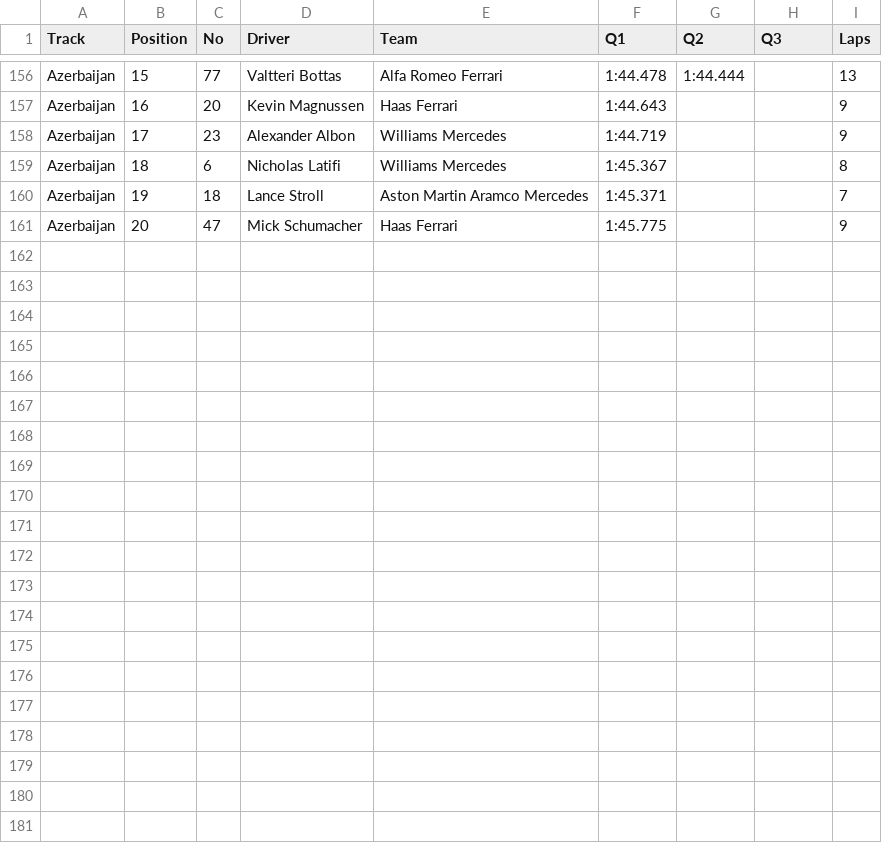
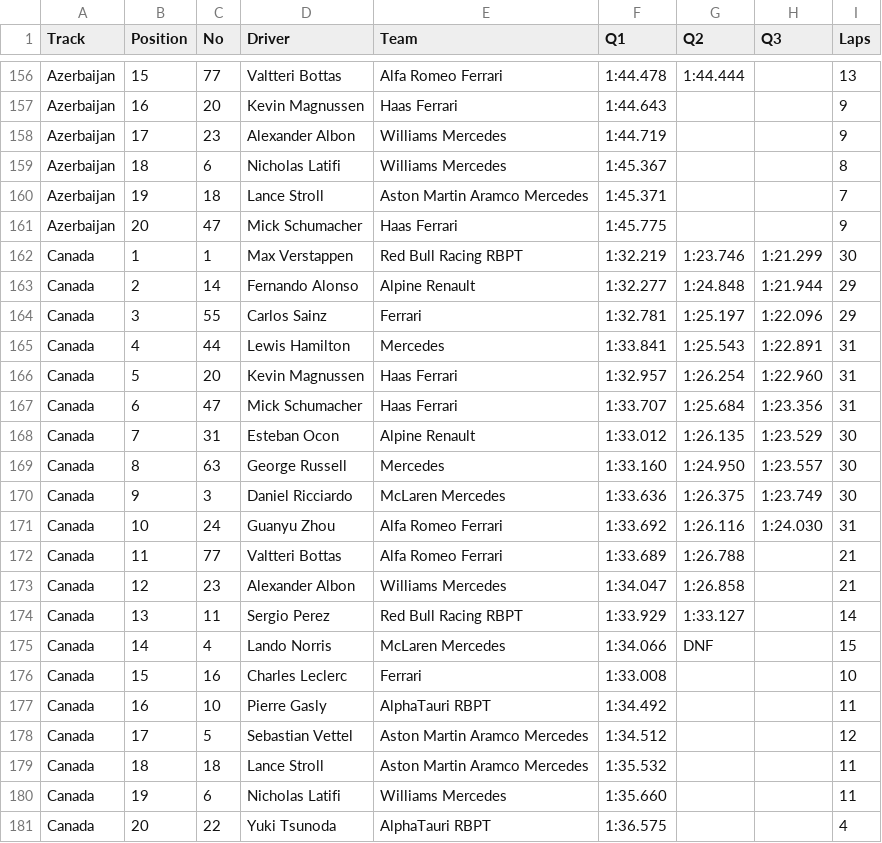
Before and after one commit to toUpperCase78/formula1-datasets, a CSV file: formula1_2022season_qualifyingResults.csv, drawn as a sheet; only a part is shown, gaps mark what is left out; the diff names each change by its address in the sheet, - before the commit and + after, or states it on an @@ line.

Commit message:
F1 2022 Season Qualifying Results (9 of 22 Rounds)

```diff
--- a/formula1_2022season_qualifyingResults.csv
+++ b/formula1_2022season_qualifyingResults.csv
+row 162: Canada | 1 | 1 | Max Verstappen | Red Bull Racing RBPT | 1:32.219 | 1:23.746 | 1:21.299 | 30
+row 163: Canada | 2 | 14 | Fernando Alonso | Alpine Renault | 1:32.277 | 1:24.848 | 1:21.944 | 29
+row 164: Canada | 3 | 55 | Carlos Sainz | Ferrari | 1:32.781 | 1:25.197 | 1:22.096 | 29
+row 165: Canada | 4 | 44 | Lewis Hamilton | Mercedes | 1:33.841 | 1:25.543 | 1:22.891 | 31
+row 166: Canada | 5 | 20 | Kevin Magnussen | Haas Ferrari | 1:32.957 | 1:26.254 | 1:22.960 | 31
+row 167: Canada | 6 | 47 | Mick Schumacher | Haas Ferrari | 1:33.707 | 1:25.684 | 1:23.356 | 31
+row 168: Canada | 7 | 31 | Esteban Ocon | Alpine Renault | 1:33.012 | 1:26.135 | 1:23.529 | 30
+row 169: Canada | 8 | 63 | George Russell | Mercedes | 1:33.160 | 1:24.950 | 1:23.557 | 30
+row 170: Canada | 9 | 3 | Daniel Ricciardo | McLaren Mercedes | 1:33.636 | 1:26.375 | 1:23.749 | 30
+row 171: Canada | 10 | 24 | Guanyu Zhou | Alfa Romeo Ferrari | 1:33.692 | 1:26.116 | 1:24.030 | 31
+row 172: Canada | 11 | 77 | Valtteri Bottas | Alfa Romeo Ferrari | 1:33.689 | 1:26.788 |  | 21
+row 173: Canada | 12 | 23 | Alexander Albon | Williams Mercedes | 1:34.047 | 1:26.858 |  | 21
+row 174: Canada | 13 | 11 | Sergio Perez | Red Bull Racing RBPT | 1:33.929 | 1:33.127 |  | 14
+row 175: Canada | 14 | 4 | Lando Norris | McLaren Mercedes | 1:34.066 | DNF |  | 15
+row 176: Canada | 15 | 16 | Charles Leclerc | Ferrari | 1:33.008 |  |  | 10
+row 177: Canada | 16 | 10 | Pierre Gasly | AlphaTauri RBPT | 1:34.492 |  |  | 11
+row 178: Canada | 17 | 5 | Sebastian Vettel | Aston Martin Aramco Mercedes | 1:34.512 |  |  | 12
+row 179: Canada | 18 | 18 | Lance Stroll | Aston Martin Aramco Mercedes | 1:35.532 |  |  | 11
+row 180: Canada | 19 | 6 | Nicholas Latifi | Williams Mercedes | 1:35.660 |  |  | 11
+row 181: Canada | 20 | 22 | Yuki Tsunoda | AlphaTauri RBPT | 1:36.575 |  |  | 4
```
